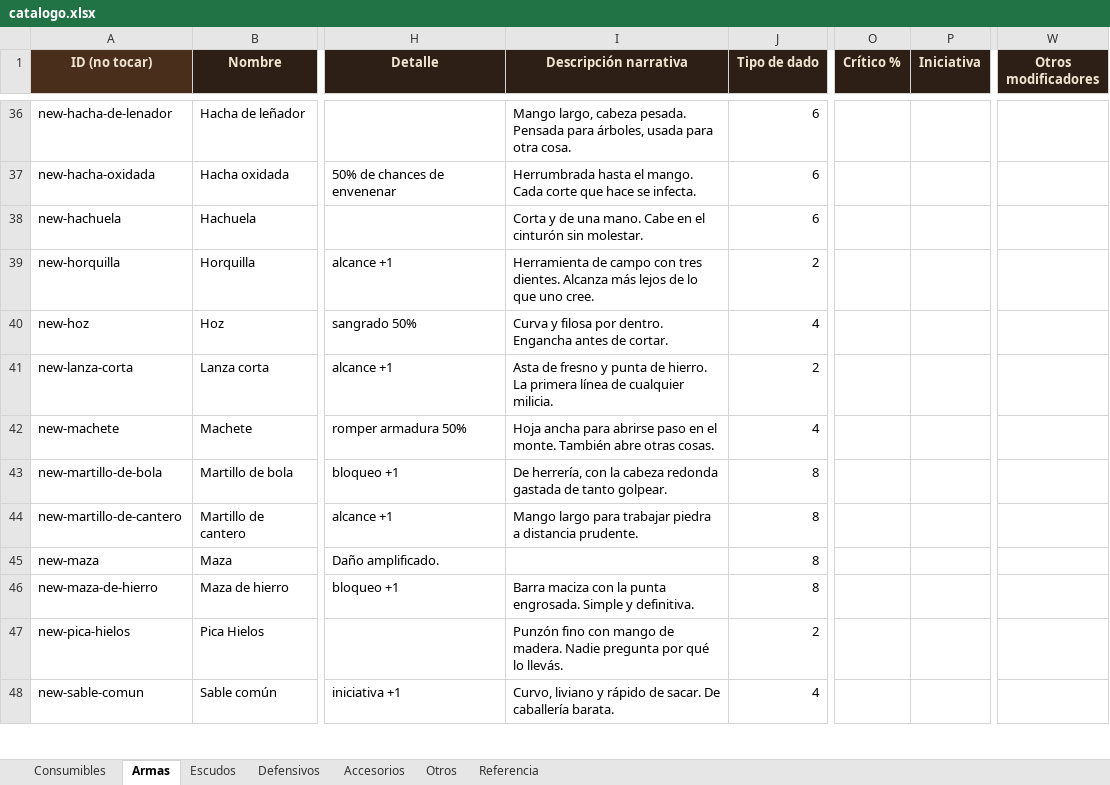
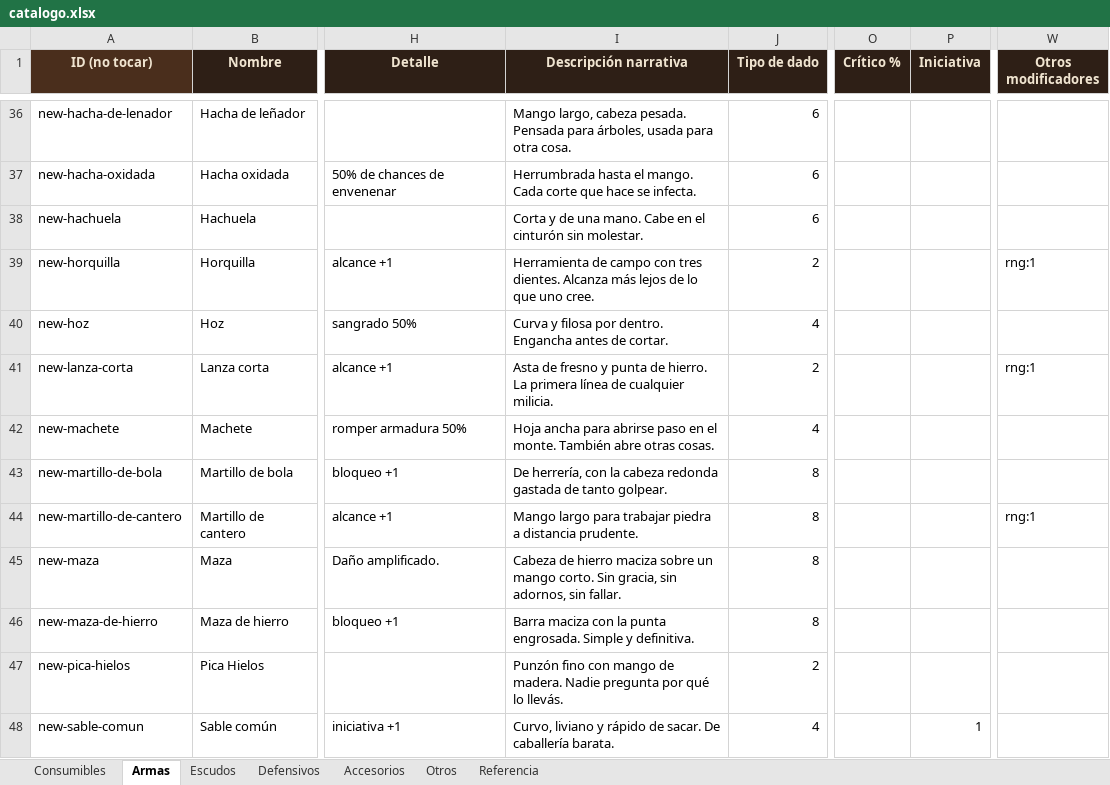
Before and after one commit to elsauloel/rolpintoista, an Excel workbook: assets/catalogo.xlsx, sheet Armas, drawn as a sheet; only a part is shown, gaps mark what is left out; values as stored, in another font and other column widths than the file's, no borders; the diff covers the shown part only; the diff names each change by its address in the sheet, - before the commit and + after, or states it on an @@ line.

```diff
--- a/assets/catalogo.xlsx (sheet Armas)
+++ b/assets/catalogo.xlsx (sheet Armas)
-W39 (Otros modificadores): (empty)
+W39 (Otros modificadores): rng:1
-W41 (Otros modificadores): (empty)
+W41 (Otros modificadores): rng:1
-W44 (Otros modificadores): (empty)
+W44 (Otros modificadores): rng:1
-I45 (Descripción narrativa): (empty)
+I45 (Descripción narrativa): Cabeza de hierro maciza sobre un mango corto. Sin gracia, sin adornos, sin fallar.
-P48 (Iniciativa): (empty)
+P48 (Iniciativa): 1
```
Also changed, not shown: 1 added row and 21 edited cells elsewhere in this sheet, sheet Defensivos, sheet Escudos, sheet Accesorios, sheet Consumibles, sheet Referencia, 4 other files.
